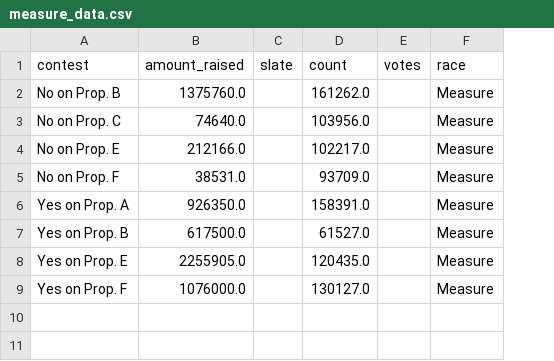
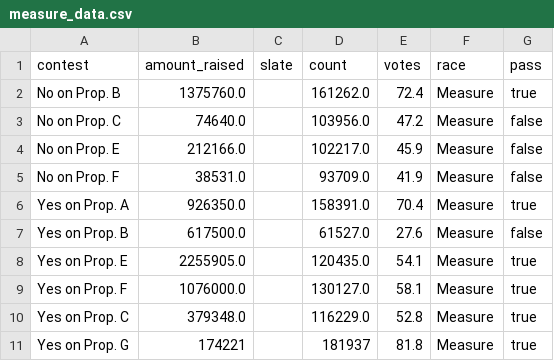
Before and after one commit to MissionLocal/interactives, a CSV file: data/2024-march-election-analysis/output/measure_data.csv, drawn as a sheet; the diff names each change by its address in the sheet, - before the commit and + after, or states it on an @@ line.

Commit message:
changed votes to percentage

```diff
--- a/data/2024-march-election-analysis/output/measure_data.csv
+++ b/data/2024-march-election-analysis/output/measure_data.csv
+column G (pass), rows 2-9: true | false | false | false | true | false | true | true
-E2 (votes): (empty)
+E2 (votes): 72.4
-E3 (votes): (empty)
+E3 (votes): 47.2
-E4 (votes): (empty)
+E4 (votes): 45.9
-E5 (votes): (empty)
+E5 (votes): 41.9
-E6 (votes): (empty)
+E6 (votes): 70.4
-E7 (votes): (empty)
+E7 (votes): 27.6
-E8 (votes): (empty)
+E8 (votes): 54.1
-E9 (votes): (empty)
+E9 (votes): 58.1
+row 10: Yes on Prop. C | 379348.0 |  | 116229.0 | 52.8 | Measure | true
+row 11: Yes on Prop. G | 174221 |  | 181937 | 81.8 | Measure | true
```
Also changed, not shown: docs/2024-props-votes-spending-mobile/data.csv, docs/2024-props-votes-spending/data.csv, 2 other files.
